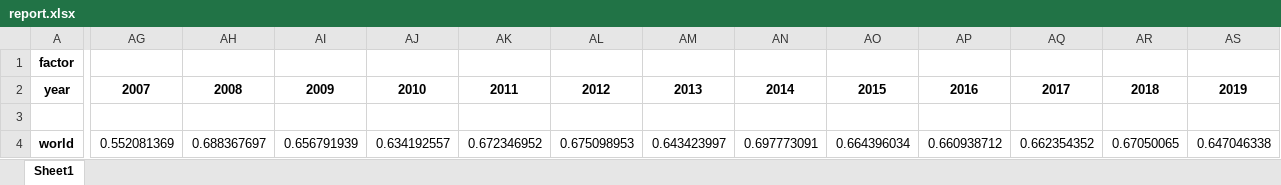
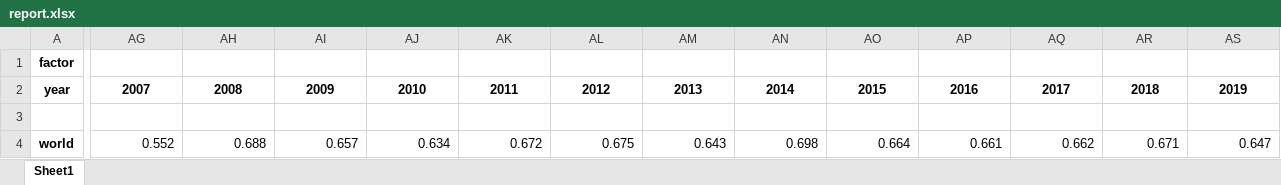
Before and after one commit to edick2081n/index_box_test_task, an Excel workbook: index_src/report.xlsx, sheet Sheet1, drawn as a sheet; only a part is shown, gaps mark what is left out; values as stored, in another font and other column widths than the file's, no borders; the diff names each change by its address in the sheet, - before the commit and + after, or states it on an @@ line.

```diff
--- a/index_src/report.xlsx (sheet Sheet1)
+++ b/index_src/report.xlsx (sheet Sheet1)
-AG4: 0.552081369
+AG4: 0.552
-AH4: 0.688367697
+AH4: 0.688
-AI4: 0.656791939
+AI4: 0.657
-AJ4: 0.634192557
+AJ4: 0.634
-AK4: 0.672346952
+AK4: 0.672
-AL4: 0.675098953
+AL4: 0.675
-AM4: 0.643423997
+AM4: 0.643
-AN4: 0.697773091
+AN4: 0.698
-AO4: 0.664396034
+AO4: 0.664
-AP4: 0.660938712
+AP4: 0.661
-AQ4: 0.662354352
+AQ4: 0.662
-AR4: 0.67050065
+AR4: 0.671
-AS4: 0.647046338
+AS4: 0.647
```
Also changed, not shown: 5 other files.
